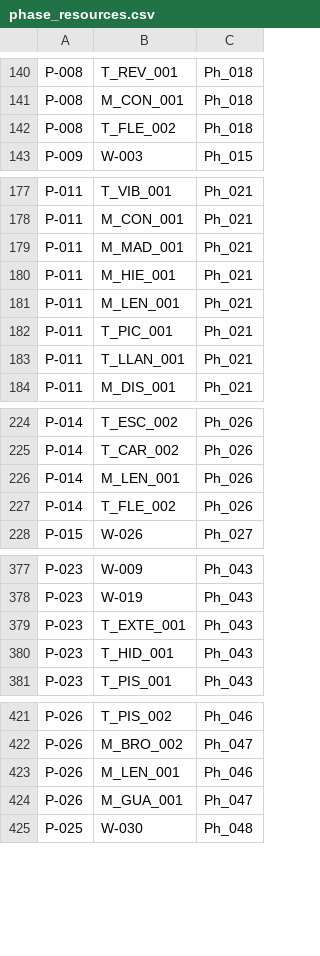
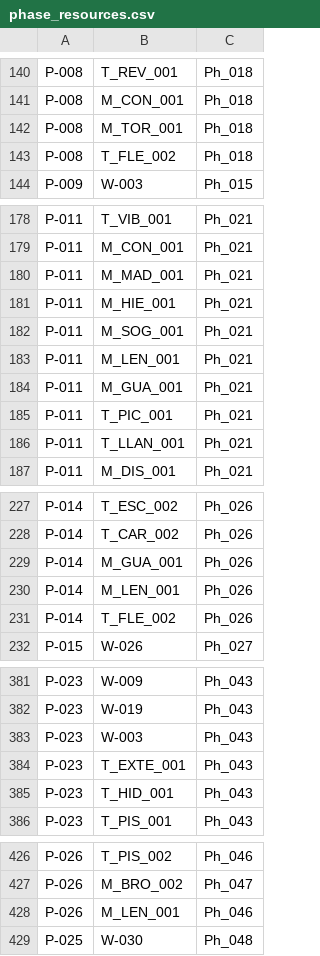
Before and after one commit to ckckcha1/ConstructionProjectManagement, a CSV file: data/phase_resources.csv, drawn as a sheet; only a part is shown, gaps mark what is left out; removed rows and columns are numbered as before the commit, all else as after; the diff names each change by its address in the sheet, - before the commit and + after, or states it on an @@ line.

```diff
--- a/data/phase_resources.csv
+++ b/data/phase_resources.csv
+row 142: P-008 | M_TOR_001 | Ph_018
+row 182: P-011 | M_SOG_001 | Ph_021
+row 184: P-011 | M_GUA_001 | Ph_021
+row 229: P-014 | M_GUA_001 | Ph_026
+row 383: P-023 | W-003 | Ph_043
-row 424: P-026 | M_GUA_001 | Ph_047
```
Also changed, not shown: data/project_phases.csv, data/projects.csv.
